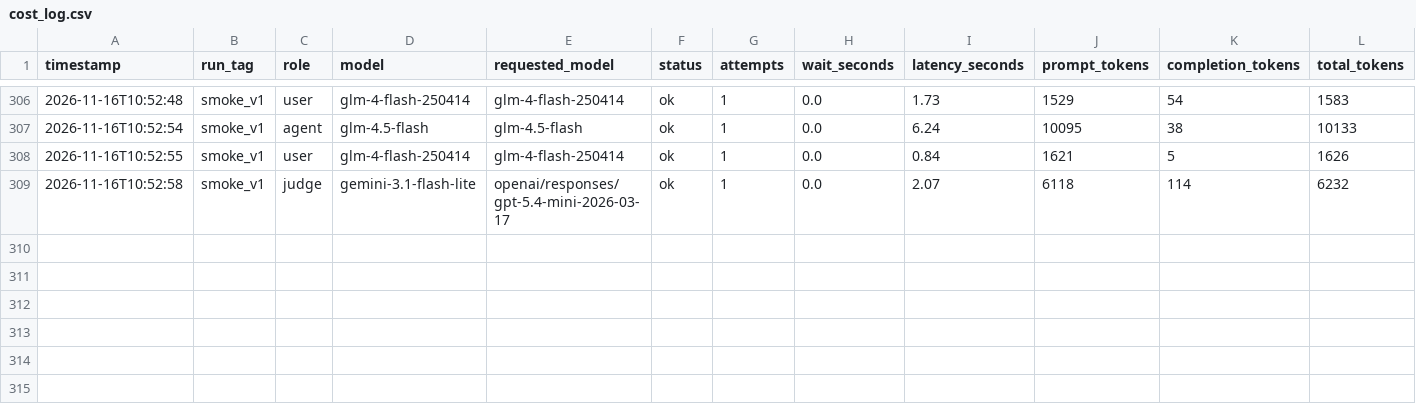
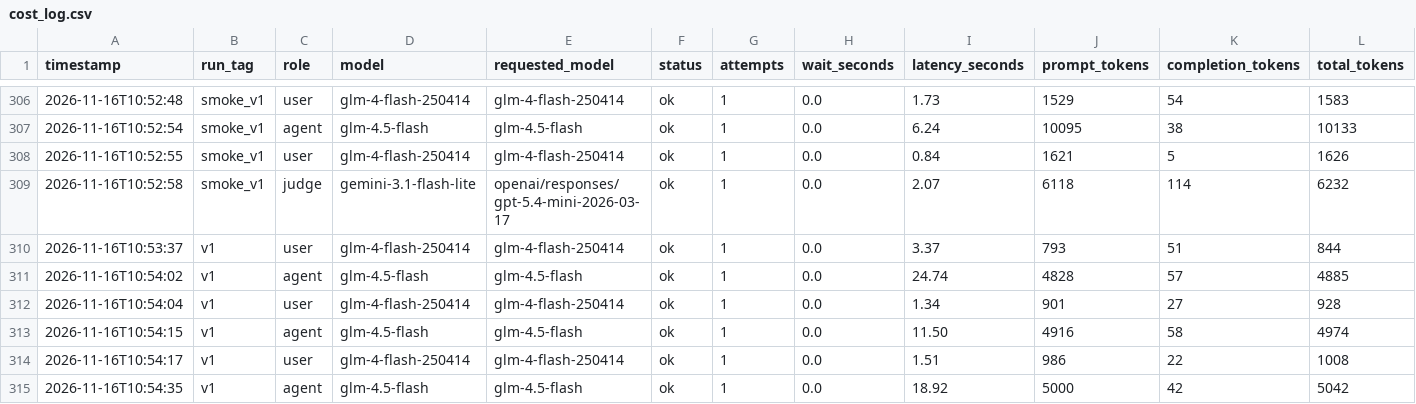
Before and after one commit to samoyeeee/tracecheck, a CSV file: results/cost_log.csv, drawn as a sheet; only a part is shown, gaps mark what is left out; rows hold the shown columns only; the diff names each change by its address in the sheet, - before the commit and + after, or states it on an @@ line.

```diff
--- a/results/cost_log.csv
+++ b/results/cost_log.csv
+row 310: 2026-11-16T10:53:37 | v1 | user | glm-4-flash-250414 | glm-4-flash-250414 | ok | 1 | 0.0 | 3.37 | 793 | 51 | 844
+row 311: 2026-11-16T10:54:02 | v1 | agent | glm-4.5-flash | glm-4.5-flash | ok | 1 | 0.0 | 24.74 | 4828 | 57 | 4885
+row 312: 2026-11-16T10:54:04 | v1 | user | glm-4-flash-250414 | glm-4-flash-250414 | ok | 1 | 0.0 | 1.34 | 901 | 27 | 928
+row 313: 2026-11-16T10:54:15 | v1 | agent | glm-4.5-flash | glm-4.5-flash | ok | 1 | 0.0 | 11.50 | 4916 | 58 | 4974
+row 314: 2026-11-16T10:54:17 | v1 | user | glm-4-flash-250414 | glm-4-flash-250414 | ok | 1 | 0.0 | 1.51 | 986 | 22 | 1008
+row 315: 2026-11-16T10:54:35 | v1 | agent | glm-4.5-flash | glm-4.5-flash | ok | 1 | 0.0 | 18.92 | 5000 | 42 | 5042
```
Also changed, not shown: 1 other file.
